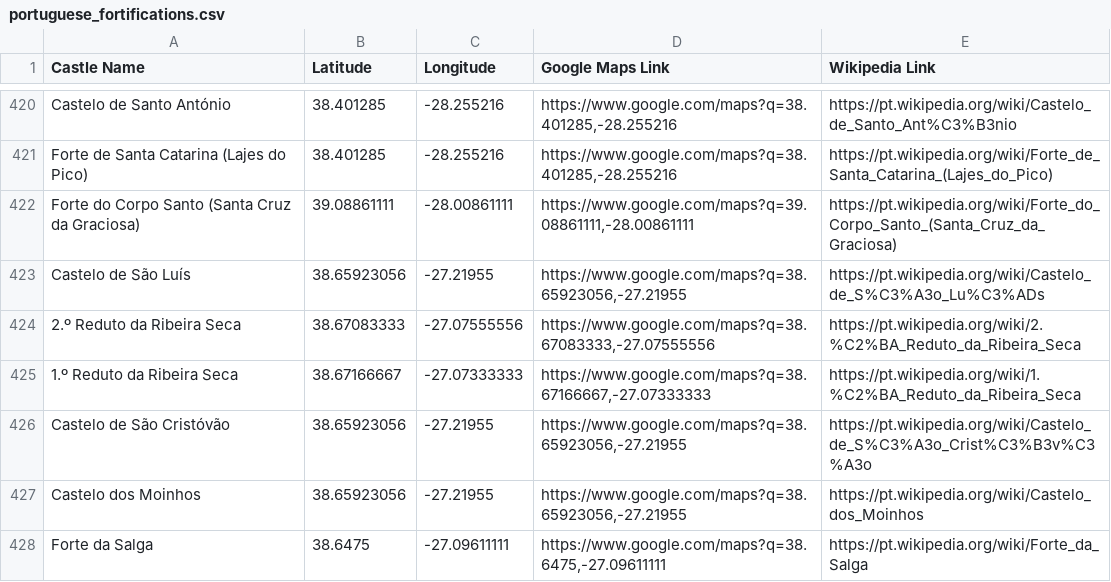
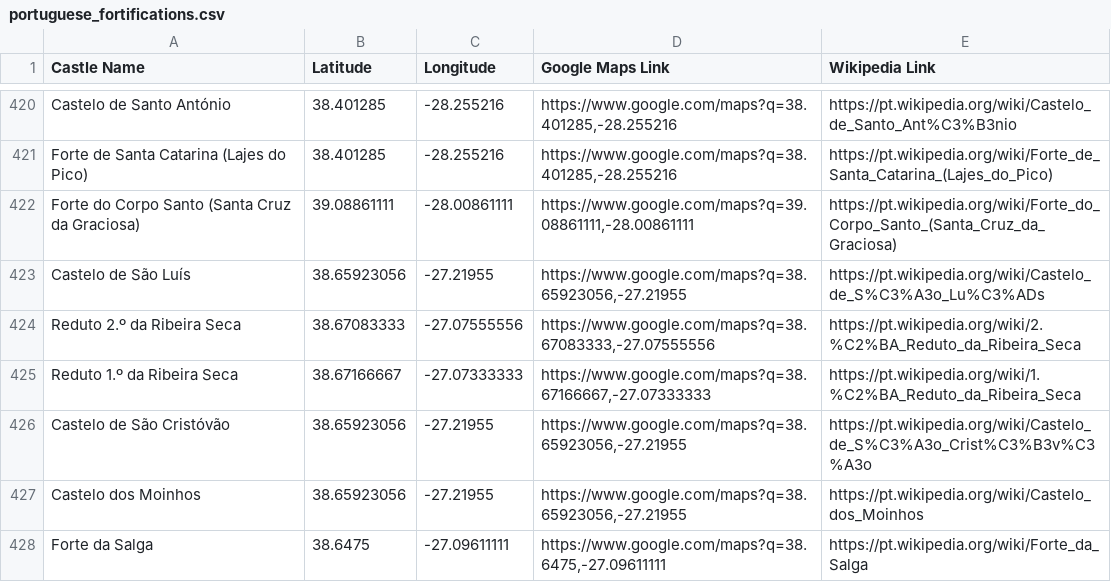
Before and after one commit to pjpmarques/Castelos, a CSV file: PortugueseCastles/portuguese_fortifications.csv, drawn as a sheet; only a part is shown, gaps mark what is left out.

```diff
--- a/PortugueseCastles/portuguese_fortifications.csv
+++ b/PortugueseCastles/portuguese_fortifications.csv
@@ -423,4 +423,4 @@ Forte do Corpo Santo (Santa Cruz da Graciosa),39.08861111,-28.00861111,"https://
 Castelo de São Luís,38.65923056,-27.21955,"https://www.google.com/maps?q=38.65923056,-27.21955",https://pt.wikipedia.org/wiki/Castelo_de_S%C3%A3o_Lu%C3%ADs
-2.º Reduto da Ribeira Seca,38.67083333,-27.07555556,"https://www.google.com/maps?q=38.67083333,-27.07555556",https://pt.wikipedia.org/wiki/2.%C2%BA_Reduto_da_Ribeira_Seca
-1.º Reduto da Ribeira Seca,38.67166667,-27.07333333,"https://www.google.com/maps?q=38.67166667,-27.07333333",https://pt.wikipedia.org/wiki/1.%C2%BA_Reduto_da_Ribeira_Seca
+Reduto 2.º da Ribeira Seca,38.67083333,-27.07555556,"https://www.google.com/maps?q=38.67083333,-27.07555556",https://pt.wikipedia.org/wiki/2.%C2%BA_Reduto_da_Ribeira_Seca
+Reduto 1.º da Ribeira Seca,38.67166667,-27.07333333,"https://www.google.com/maps?q=38.67166667,-27.07333333",https://pt.wikipedia.org/wiki/1.%C2%BA_Reduto_da_Ribeira_Seca
 Castelo de São Cristóvão,38.65923056,-27.21955,"https://www.google.com/maps?q=38.65923056,-27.21955",https://pt.wikipedia.org/wiki/Castelo_de_S%C3%A3o_Crist%C3%B3v%C3%A3o
```
Also changed, not shown: 7 other files.
